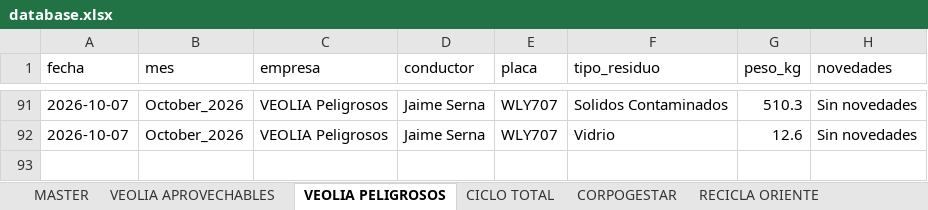
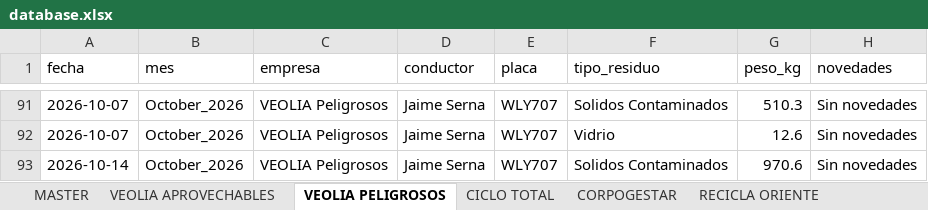
Before and after one commit to alejandraho013/registro-salida-residuos, an Excel workbook: database.xlsx, sheet VEOLIA PELIGROSOS, drawn as a sheet; only a part is shown, gaps mark what is left out; values as stored, in another font and other column widths than the file's, no borders; the diff names each change by its address in the sheet, - before the commit and + after, or states it on an @@ line.

Commit message:
Reg_VEOLIA Peligrosos_WLY707_20261022_132937

```diff
--- a/database.xlsx (sheet VEOLIA PELIGROSOS)
+++ b/database.xlsx (sheet VEOLIA PELIGROSOS)
+row 93: 2026-10-14 | October_2026 | VEOLIA Peligrosos | Jaime Serna | WLY707 | Solidos Contaminados | 970.6 | Sin novedades
```
Also changed, not shown: sheet MASTER.
